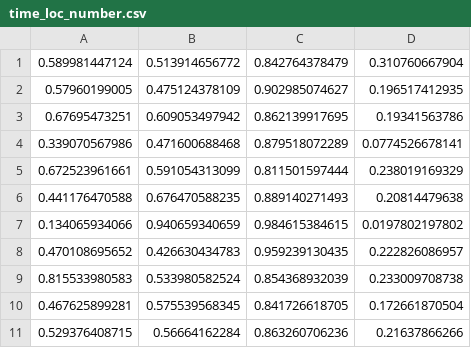
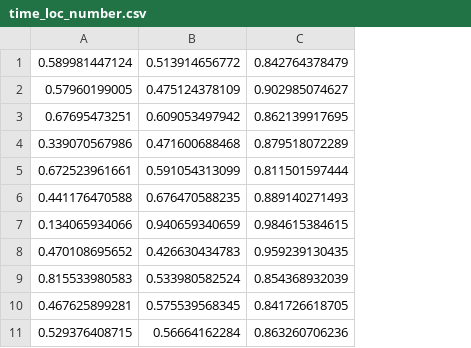
Before and after one commit to VIDA-NYU/urban-data-study, a CSV file: barchart/time_loc_number.csv, drawn as a sheet; the diff names each change by its address in the sheet, - before the commit and + after, or states it on an @@ line.

Commit message:
Remove Null Type in the barchart and add Copyright

```diff
--- a/barchart/time_loc_number.csv
+++ b/barchart/time_loc_number.csv
-column D, rows 1-11: 0.310760667904 | 0.196517412935 | 0.19341563786 | 0.0774526678141 | 0.238019169329 | 0.20814479638 | 0.0197802197802 | 0.222826086957 | 0.233009708738 | 0.172661870504 | 0.21637866266
```
Also changed, not shown: 3 other files.
